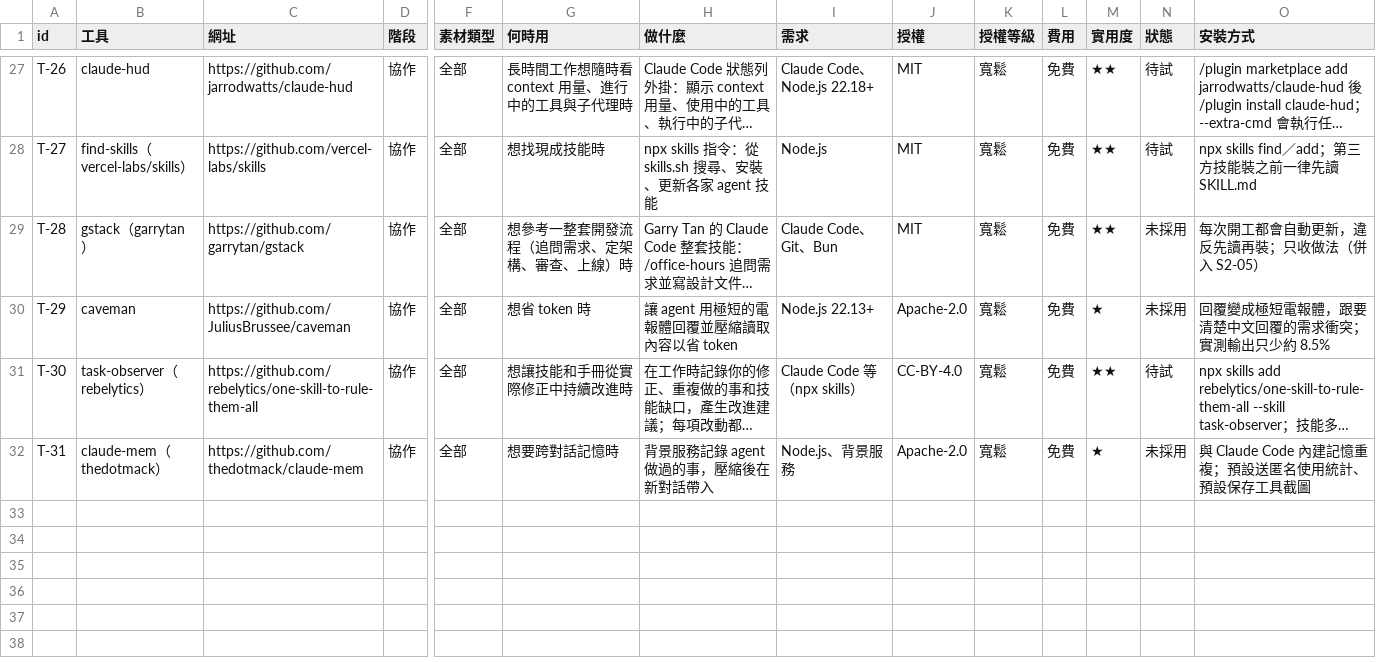
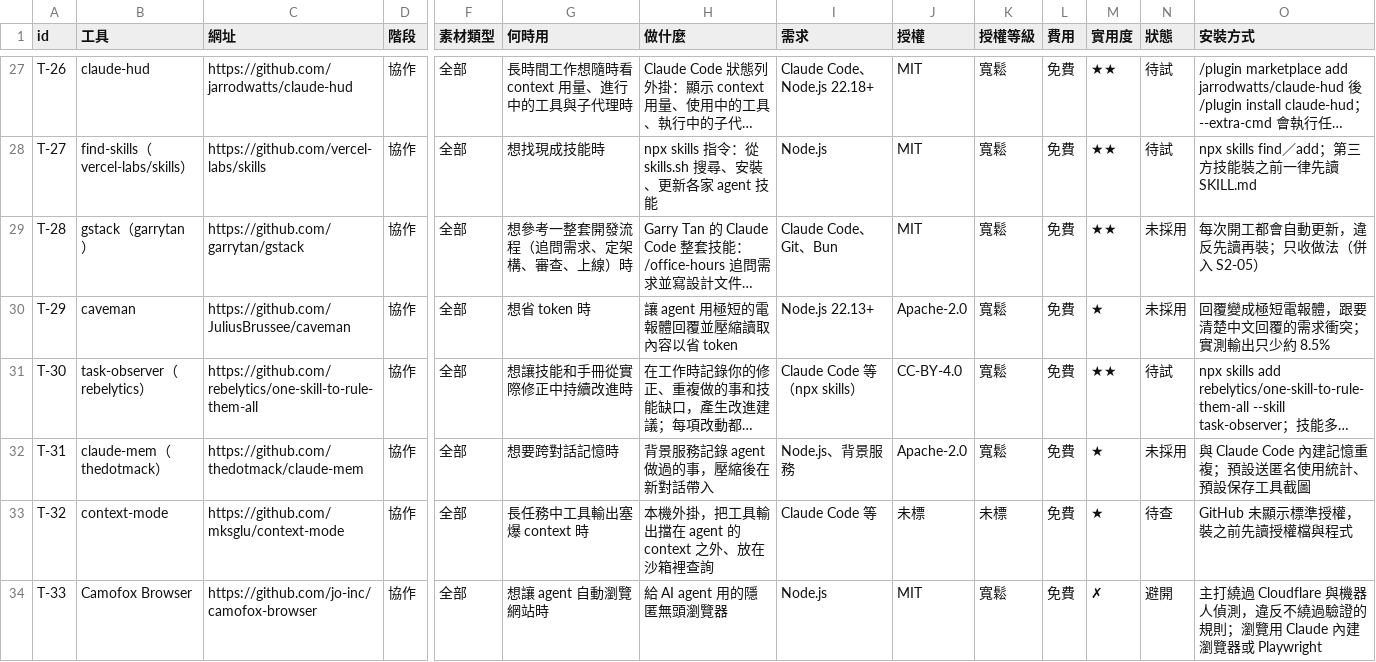
Before and after one commit to mick3412/engineering-playbook, a CSV file: data/tools.csv, drawn as a sheet; only a part is shown, gaps mark what is left out; long unchanged cells end in …; rows hold the shown columns only; the diff names each change by its address in the sheet, - before the commit and + after, or states it on an @@ line.

```diff
--- a/data/tools.csv
+++ b/data/tools.csv
+row 33: T-32 | context-mode | https://github.com/mksglu/context-mode | 協作 | 全部 | 長任務中工具輸出塞爆 context 時 | 本機外掛，把工具輸出擋在 agent 的 context 之外、放在沙箱裡查詢 | Claude Code 等 | 未標 | 未標 | 免費 | ★ | 待查 | GitHub 未顯示標準授權，裝之前先讀授權檔與程式
+row 34: T-33 | Camofox Browser | https://github.com/jo-inc/camofox-browser | 協作 | 全部 | 想讓 agent 自動瀏覽網站時 | 給 AI agent 用的隱匿無頭瀏覽器 | Node.js | MIT | 寬鬆 | 免費 | ✗ | 避開 | 主打繞過 Cloudflare 與機器人偵測，違反不繞過驗證的規則；瀏覽用 Claude 內建瀏覽器或 Playwright
```
Also changed, not shown: data/sources.csv, 4 other files.
